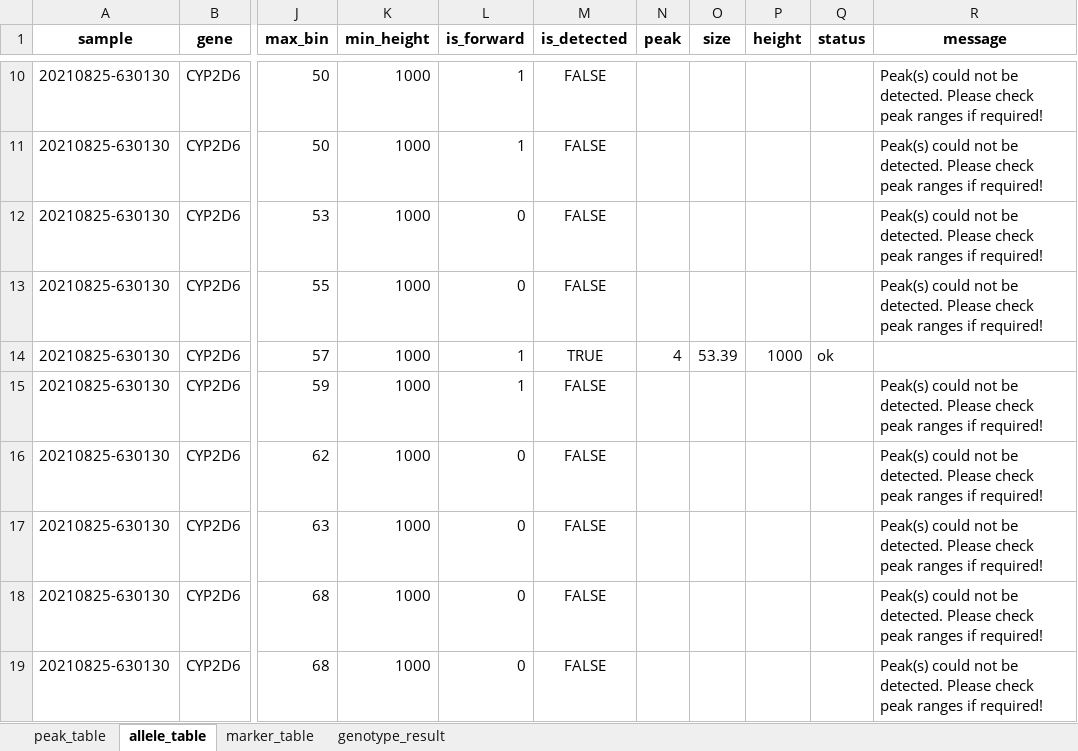
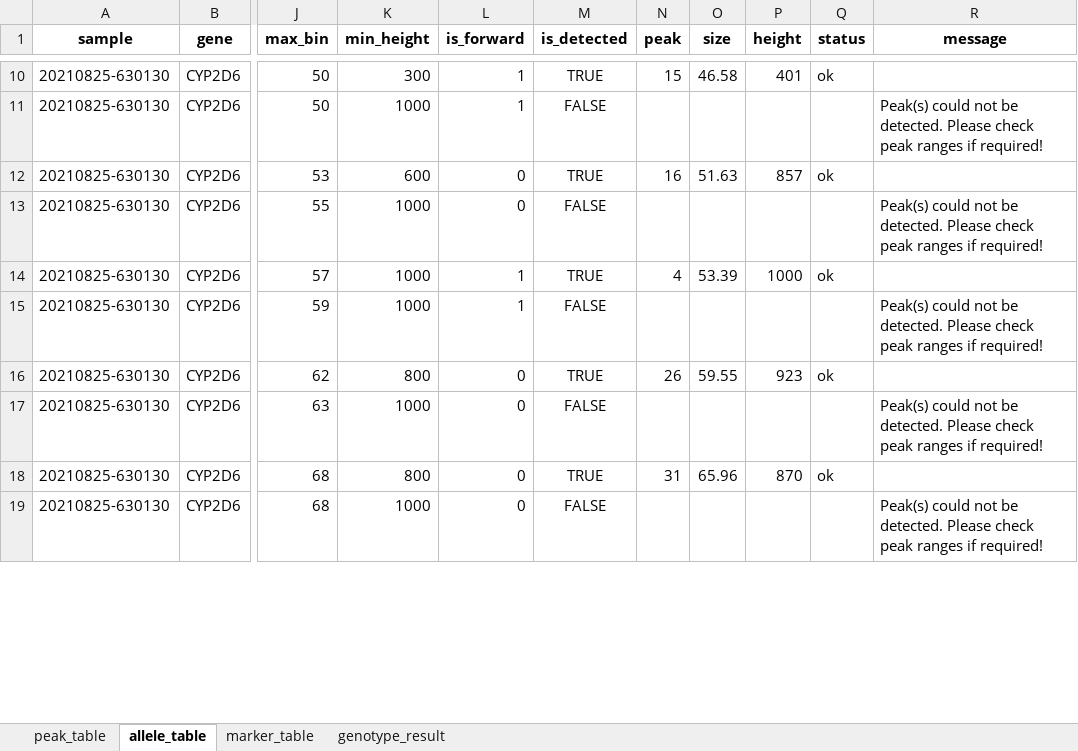
Before and after one commit to lamnvcnsh/snapshot_genotyping, an Excel workbook: validation/results/20210825-630130/20210825-630130.xlsx, sheet allele_table, drawn as a sheet; only a part is shown, gaps mark what is left out; values as stored, in another font and other column widths than the file's, no borders; the diff covers the shown part only; the diff names each change by its address in the sheet, - before the commit and + after, or states it on an @@ line.

```diff
--- a/validation/results/20210825-630130/20210825-630130.xlsx (sheet allele_table)
+++ b/validation/results/20210825-630130/20210825-630130.xlsx (sheet allele_table)
-K10 (min_height): 1000
+K10 (min_height): 300
-M10 (is_detected): FALSE
+M10 (is_detected): TRUE
-N10 (peak): (empty)
+N10 (peak): 15
-O10 (size): (empty)
+O10 (size): 46.58
-P10 (height): (empty)
+P10 (height): 401
-Q10 (status): (empty)
+Q10 (status): ok
-R10 (message): Peak(s) could not be detected. Please check peak ranges if required!
+R10 (message): (empty)
-K12 (min_height): 1000
+K12 (min_height): 600
-M12 (is_detected): FALSE
+M12 (is_detected): TRUE
-N12 (peak): (empty)
+N12 (peak): 16
-O12 (size): (empty)
+O12 (size): 51.63
-P12 (height): (empty)
+P12 (height): 857
-Q12 (status): (empty)
+Q12 (status): ok
-R12 (message): Peak(s) could not be detected. Please check peak ranges if required!
+R12 (message): (empty)
-K16 (min_height): 1000
+K16 (min_height): 800
-M16 (is_detected): FALSE
+M16 (is_detected): TRUE
-N16 (peak): (empty)
+N16 (peak): 26
-O16 (size): (empty)
+O16 (size): 59.55
-P16 (height): (empty)
+P16 (height): 923
-Q16 (status): (empty)
+Q16 (status): ok
-R16 (message): Peak(s) could not be detected. Please check peak ranges if required!
+R16 (message): (empty)
-K18 (min_height): 1000
+K18 (min_height): 800
-M18 (is_detected): FALSE
+M18 (is_detected): TRUE
-N18 (peak): (empty)
+N18 (peak): 31
-O18 (size): (empty)
+O18 (size): 65.96
-P18 (height): (empty)
+P18 (height): 870
-Q18 (status): (empty)
+Q18 (status): ok
-R18 (message): Peak(s) could not be detected. Please check peak ranges if required!
+R18 (message): (empty)
```
Also changed, not shown: 66 edited cells elsewhere in this sheet, sheet marker_table, sheet peak_table, sheet genotype_result, validation/all_validation_result_20221012.xlsx, validation/reference_peaks/ref_peak_detection_details.xlsx, 18 other files.
